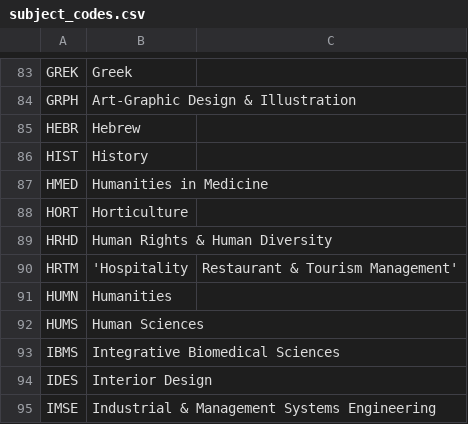
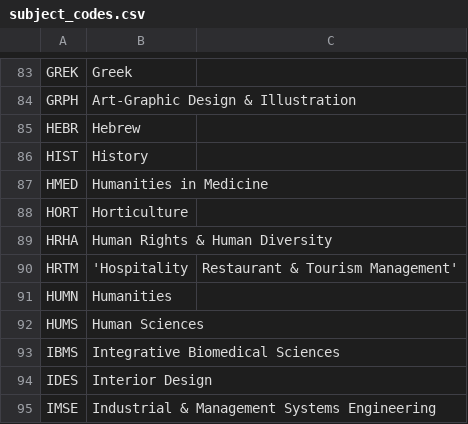
Before and after one commit to unl/UNL_UndergraduateBulletin, a CSV file: data/creq/subject_codes.csv, drawn as a sheet; only a part is shown, gaps mark what is left out.

Commit message:
Change HRHD to HRHA

```diff
--- a/data/creq/subject_codes.csv
+++ b/data/creq/subject_codes.csv
@@ -88,3 +88,3 @@ HMED,Humanities in Medicine
 HORT,Horticulture
-HRHD,Human Rights & Human Diversity
+HRHA,Human Rights & Human Diversity
 HRTM,'Hospitality, Restaurant & Tourism Management'
```
